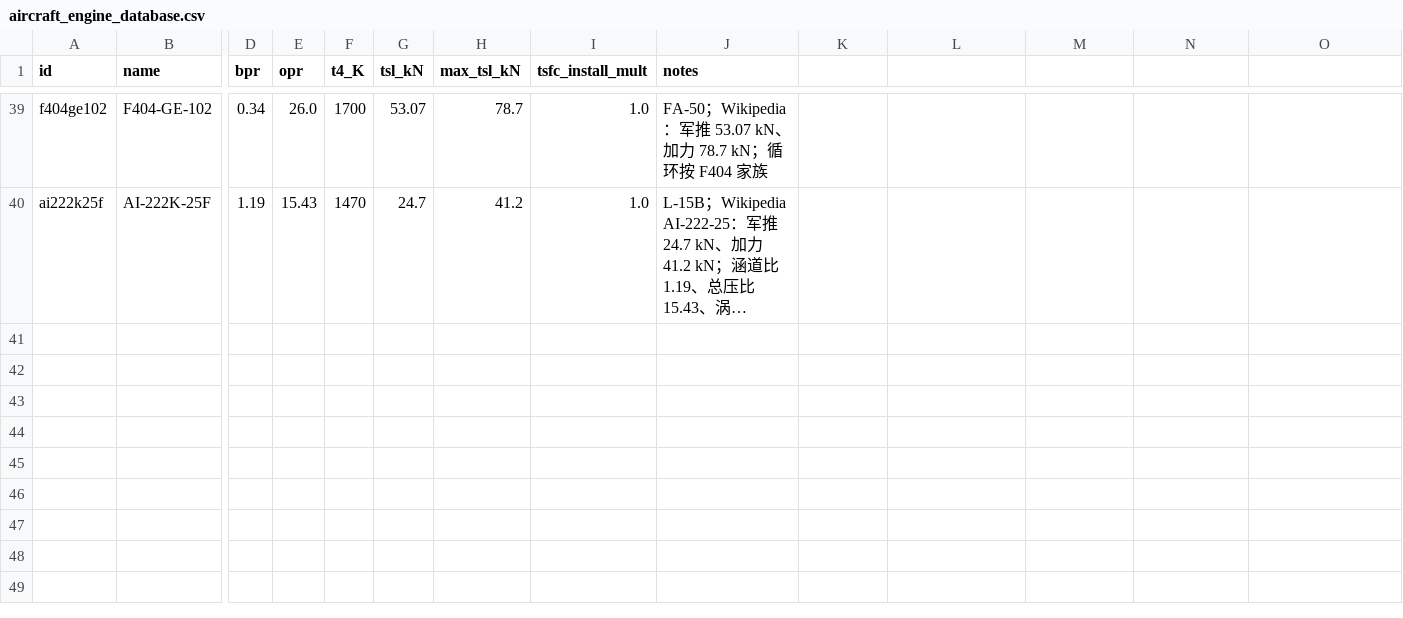
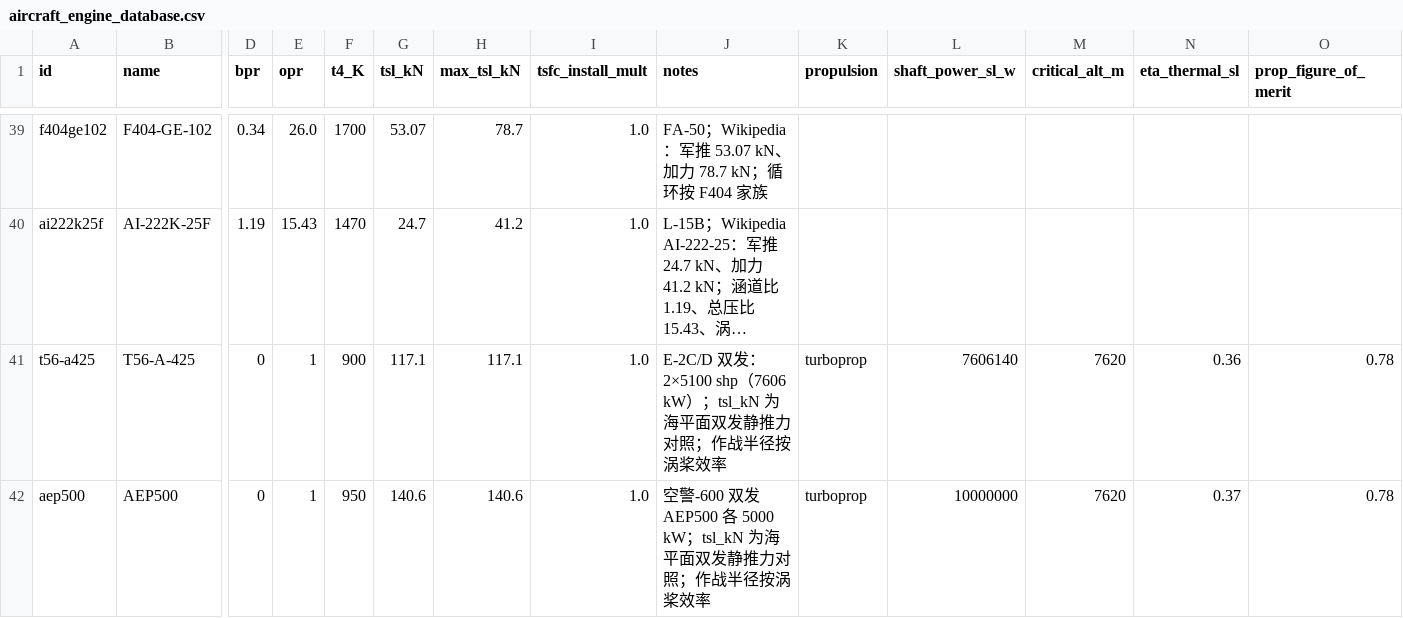
Before and after one commit to xtxsinan-lgtm/military_simulators, a CSV file: data/aircraft_engine_database.csv, drawn as a sheet; only a part is shown, gaps mark what is left out; long unchanged cells end in …; rows hold the shown columns only; the diff names each change by its address in the sheet, - before the commit and + after, or states it on an @@ line.

```diff
--- a/data/aircraft_engine_database.csv
+++ b/data/aircraft_engine_database.csv
-K1: (empty)
+K1: propulsion
-L1: (empty)
+L1: shaft_power_sl_w
-M1: (empty)
+M1: critical_alt_m
-N1: (empty)
+N1: eta_thermal_sl
-O1: (empty)
+O1: prop_figure_of_merit
+row 41: t56-a425 | T56-A-425 | 0 | 1 | 900 | 117.1 | 117.1 | 1.0 | E-2C/D 双发：2×5100 shp（7606 kW）；tsl_kN 为海平面双发静推力对照；作战半径按涡桨效率 | turboprop | 7606140 | 7620 | 0.36 | 0.78
+row 42: aep500 | AEP500 | 0 | 1 | 950 | 140.6 | 140.6 | 1.0 | 空警-600 双发 AEP500 各 5000 kW；tsl_kN 为海平面双发静推力对照；作战半径按涡桨效率 | turboprop | 10000000 | 7620 | 0.37 | 0.78
```
Also changed, not shown: data/aircraft_database.csv, 26 other files.
